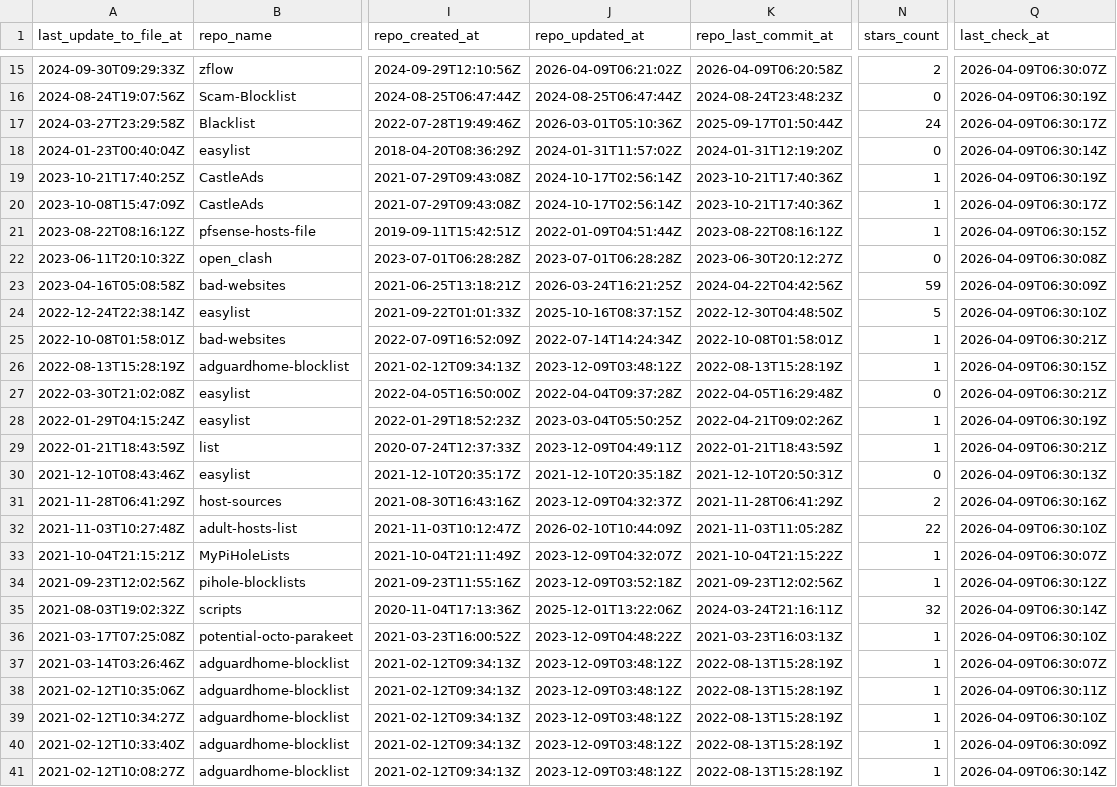
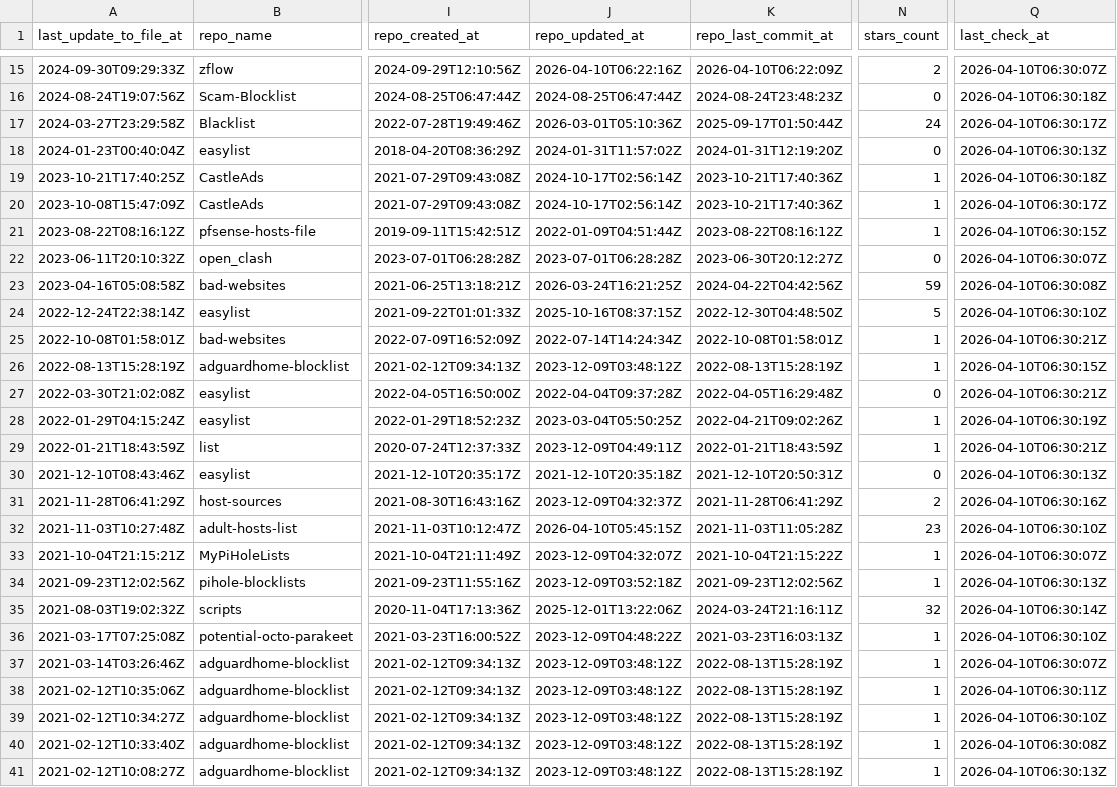
Before and after one commit to omkar861856/porn-domains, a CSV file: blacklist/bl-sources.csv, drawn as a sheet; only a part is shown, gaps mark what is left out; the diff covers the shown part only; the diff names each change by its address in the sheet, - before the commit and + after, or states it on an @@ line.

```diff
--- a/blacklist/bl-sources.csv
+++ b/blacklist/bl-sources.csv
-J15 (repo_updated_at): 2026-04-09T06:21:02Z
+J15 (repo_updated_at): 2026-04-10T06:22:16Z
-K15 (repo_last_commit_at): 2026-04-09T06:20:58Z
+K15 (repo_last_commit_at): 2026-04-10T06:22:09Z
-Q15 (last_check_at): 2026-04-09T06:30:07Z
+Q15 (last_check_at): 2026-04-10T06:30:07Z
-Q16 (last_check_at): 2026-04-09T06:30:19Z
+Q16 (last_check_at): 2026-04-10T06:30:18Z
-Q17 (last_check_at): 2026-04-09T06:30:17Z
+Q17 (last_check_at): 2026-04-10T06:30:17Z
-Q18 (last_check_at): 2026-04-09T06:30:14Z
+Q18 (last_check_at): 2026-04-10T06:30:13Z
-Q19 (last_check_at): 2026-04-09T06:30:19Z
+Q19 (last_check_at): 2026-04-10T06:30:18Z
-Q20 (last_check_at): 2026-04-09T06:30:17Z
+Q20 (last_check_at): 2026-04-10T06:30:17Z
-Q21 (last_check_at): 2026-04-09T06:30:15Z
+Q21 (last_check_at): 2026-04-10T06:30:15Z
-Q22 (last_check_at): 2026-04-09T06:30:08Z
+Q22 (last_check_at): 2026-04-10T06:30:07Z
-Q23 (last_check_at): 2026-04-09T06:30:09Z
+Q23 (last_check_at): 2026-04-10T06:30:08Z
-Q24 (last_check_at): 2026-04-09T06:30:10Z
+Q24 (last_check_at): 2026-04-10T06:30:10Z
-Q25 (last_check_at): 2026-04-09T06:30:21Z
+Q25 (last_check_at): 2026-04-10T06:30:21Z
-Q26 (last_check_at): 2026-04-09T06:30:15Z
+Q26 (last_check_at): 2026-04-10T06:30:15Z
-Q27 (last_check_at): 2026-04-09T06:30:21Z
+Q27 (last_check_at): 2026-04-10T06:30:21Z
-Q28 (last_check_at): 2026-04-09T06:30:19Z
+Q28 (last_check_at): 2026-04-10T06:30:19Z
-Q29 (last_check_at): 2026-04-09T06:30:21Z
+Q29 (last_check_at): 2026-04-10T06:30:21Z
-Q30 (last_check_at): 2026-04-09T06:30:13Z
+Q30 (last_check_at): 2026-04-10T06:30:13Z
-Q31 (last_check_at): 2026-04-09T06:30:16Z
+Q31 (last_check_at): 2026-04-10T06:30:16Z
-J32 (repo_updated_at): 2026-02-10T10:44:09Z
+J32 (repo_updated_at): 2026-04-10T05:45:15Z
-N32 (stars_count): 22
+N32 (stars_count): 23
-Q32 (last_check_at): 2026-04-09T06:30:10Z
+Q32 (last_check_at): 2026-04-10T06:30:10Z
-Q33 (last_check_at): 2026-04-09T06:30:07Z
+Q33 (last_check_at): 2026-04-10T06:30:07Z
-Q34 (last_check_at): 2026-04-09T06:30:12Z
+Q34 (last_check_at): 2026-04-10T06:30:13Z
-Q35 (last_check_at): 2026-04-09T06:30:14Z
+Q35 (last_check_at): 2026-04-10T06:30:14Z
-Q36 (last_check_at): 2026-04-09T06:30:10Z
+Q36 (last_check_at): 2026-04-10T06:30:10Z
-Q37 (last_check_at): 2026-04-09T06:30:07Z
+Q37 (last_check_at): 2026-04-10T06:30:07Z
-Q38 (last_check_at): 2026-04-09T06:30:11Z
+Q38 (last_check_at): 2026-04-10T06:30:11Z
-Q39 (last_check_at): 2026-04-09T06:30:10Z
+Q39 (last_check_at): 2026-04-10T06:30:10Z
-Q40 (last_check_at): 2026-04-09T06:30:09Z
+Q40 (last_check_at): 2026-04-10T06:30:08Z
-Q41 (last_check_at): 2026-04-09T06:30:14Z
+Q41 (last_check_at): 2026-04-10T06:30:13Z
```
Also changed, not shown: 1 added row, 1 removed row and 34 edited cells elsewhere in this file.
